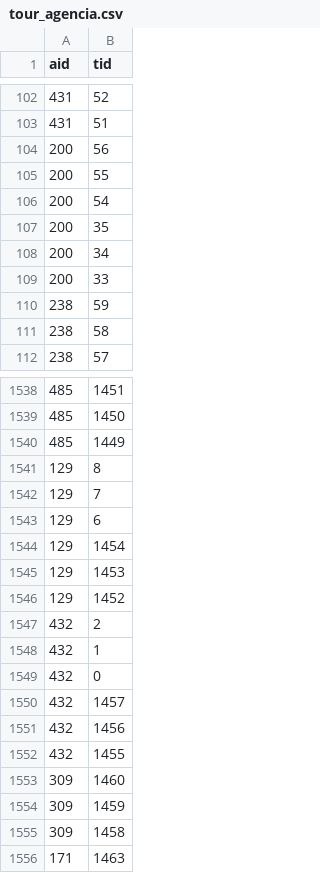
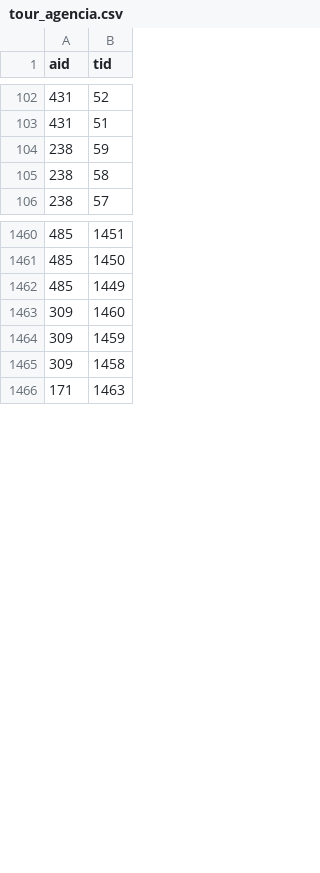
Before and after one commit to PaoloFabia/Proyecto-base-de-datos-2019-1, a CSV file: entrega2/datos/tour_agencia.csv, drawn as a sheet; only a part is shown, gaps mark what is left out; the diff covers the shown part only.

```diff
--- a/entrega2/datos/tour_agencia.csv
+++ b/entrega2/datos/tour_agencia.csv
@@ -103,8 +103,2 @@ aid,tid
 431,51
-200,56
-200,55
-200,54
-200,35
-200,34
-200,33
 238,59
@@ -1540,14 +1462,2 @@ aid,tid
 485,1449
-129,8
-129,7
-129,6
-129,1454
-129,1453
-129,1452
-432,2
-432,1
-432,0
-432,1457
-432,1456
-432,1455
 309,1460
```
Also changed, not shown: 78 removed rows elsewhere in this file, 15 other files.
